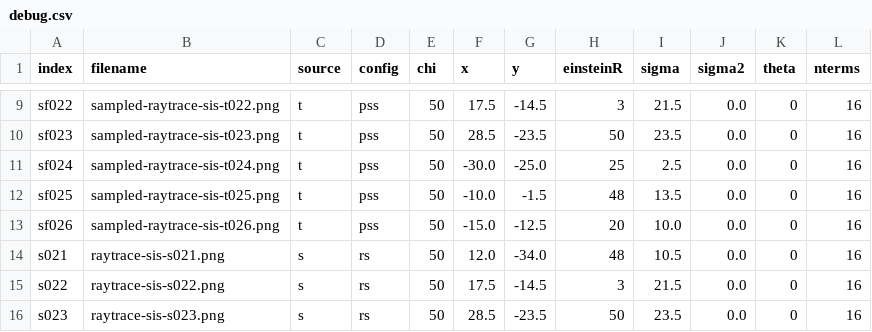
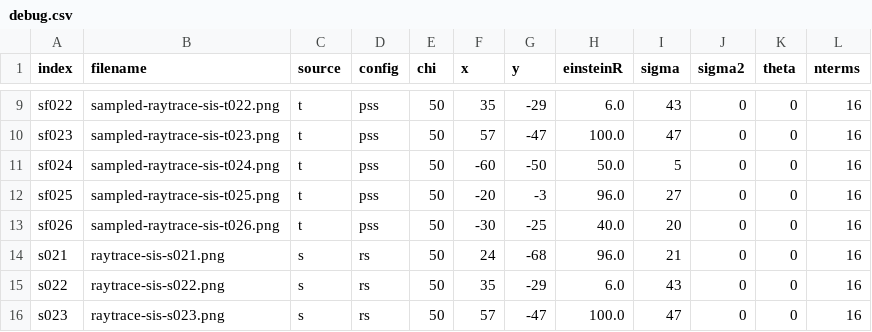
Before and after one commit to CosmoAI-AES/CosmoSim, a CSV file: RegressionTest/raytrace/debug.csv, drawn as a sheet; only a part is shown, gaps mark what is left out; the diff covers the shown part only; the diff names each change by its address in the sheet, - before the commit and + after, or states it on an @@ line.

```diff
--- a/RegressionTest/raytrace/debug.csv
+++ b/RegressionTest/raytrace/debug.csv
-F9 (x): 17.5
+F9 (x): 35
-G9 (y): -14.5
+G9 (y): -29
-H9 (einsteinR): 3
+H9 (einsteinR): 6.0
-I9 (sigma): 21.5
+I9 (sigma): 43
-J9:J16 (sigma2): 0.0
+J9:J16 (sigma2): 0
-F10 (x): 28.5
+F10 (x): 57
-G10 (y): -23.5
+G10 (y): -47
-H10 (einsteinR): 50
+H10 (einsteinR): 100.0
-I10 (sigma): 23.5
+I10 (sigma): 47
-F11 (x): -30.0
+F11 (x): -60
-G11 (y): -25.0
+G11 (y): -50
-H11 (einsteinR): 25
+H11 (einsteinR): 50.0
-I11 (sigma): 2.5
+I11 (sigma): 5
-F12 (x): -10.0
+F12 (x): -20
-G12 (y): -1.5
+G12 (y): -3
-H12 (einsteinR): 48
+H12 (einsteinR): 96.0
-I12 (sigma): 13.5
+I12 (sigma): 27
-F13 (x): -15.0
+F13 (x): -30
-G13 (y): -12.5
+G13 (y): -25
-H13 (einsteinR): 20
+H13 (einsteinR): 40.0
-I13 (sigma): 10.0
+I13 (sigma): 20
-F14 (x): 12.0
+F14 (x): 24
-G14 (y): -34.0
+G14 (y): -68
-H14 (einsteinR): 48
+H14 (einsteinR): 96.0
-I14 (sigma): 10.5
+I14 (sigma): 21
-F15 (x): 17.5
+F15 (x): 35
-G15 (y): -14.5
+G15 (y): -29
-H15 (einsteinR): 3
+H15 (einsteinR): 6.0
-I15 (sigma): 21.5
+I15 (sigma): 43
-F16 (x): 28.5
+F16 (x): 57
-G16 (y): -23.5
+G16 (y): -47
-H16 (einsteinR): 50
+H16 (einsteinR): 100.0
-I16 (sigma): 23.5
+I16 (sigma): 47
```
Also changed, not shown: 130 edited cells elsewhere in this file, 4 other files.
